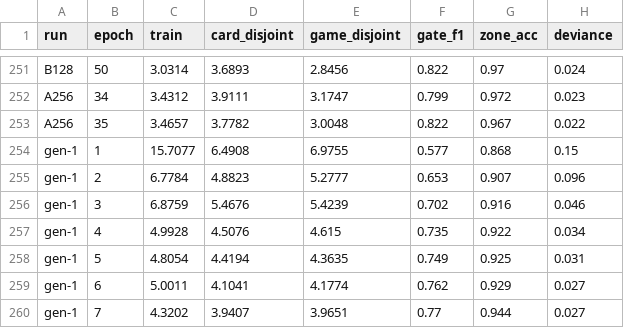
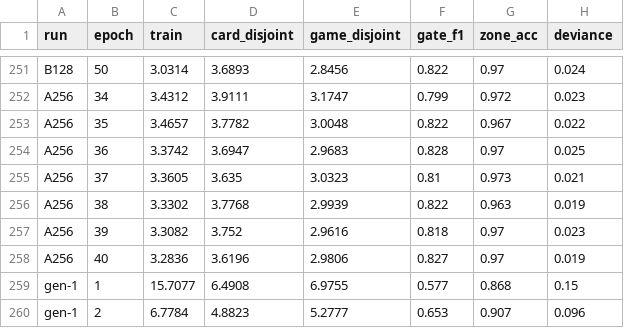
Before and after one commit to npiguet/price-predictor, a CSV file: experiments/2026-09-18-effect-model-gen2/data/epochs.csv, drawn as a sheet; only a part is shown, gaps mark what is left out; the shorter side is filled out with more unchanged rows; the diff names each change by its address in the sheet, - before the commit and + after, or states it on an @@ line.

```diff
--- a/experiments/2026-09-18-effect-model-gen2/data/epochs.csv
+++ b/experiments/2026-09-18-effect-model-gen2/data/epochs.csv
+row 254: A256 | 36 | 3.3742 | 3.6947 | 2.9683 | 0.828 | 0.97 | 0.025
+row 255: A256 | 37 | 3.3605 | 3.635 | 3.0323 | 0.81 | 0.973 | 0.021
+row 256: A256 | 38 | 3.3302 | 3.7768 | 2.9939 | 0.822 | 0.963 | 0.019
+row 257: A256 | 39 | 3.3082 | 3.752 | 2.9616 | 0.818 | 0.97 | 0.023
+row 258: A256 | 40 | 3.2836 | 3.6196 | 2.9806 | 0.827 | 0.97 | 0.019
```
Also changed, not shown: experiments/2026-09-18-effect-model-gen2/data/runs.csv, 16 other files.
